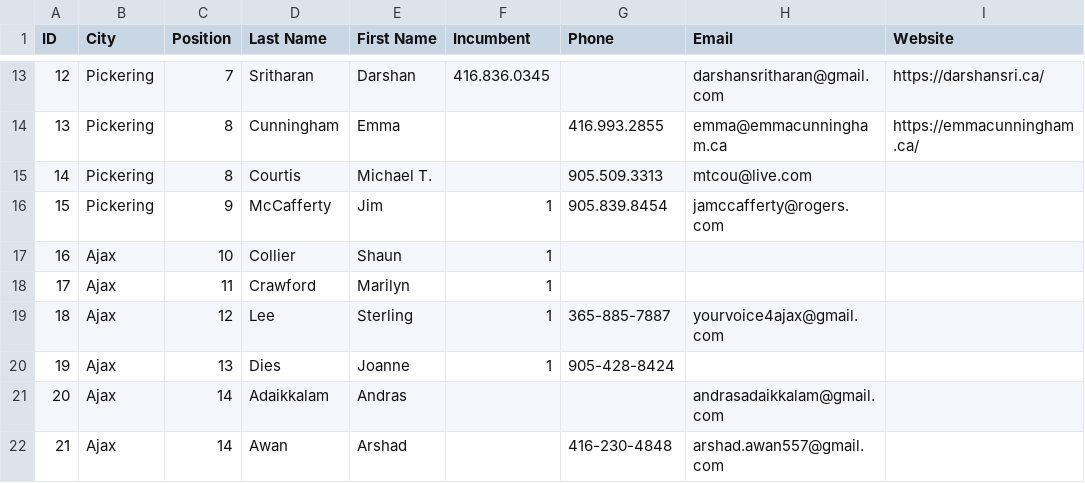
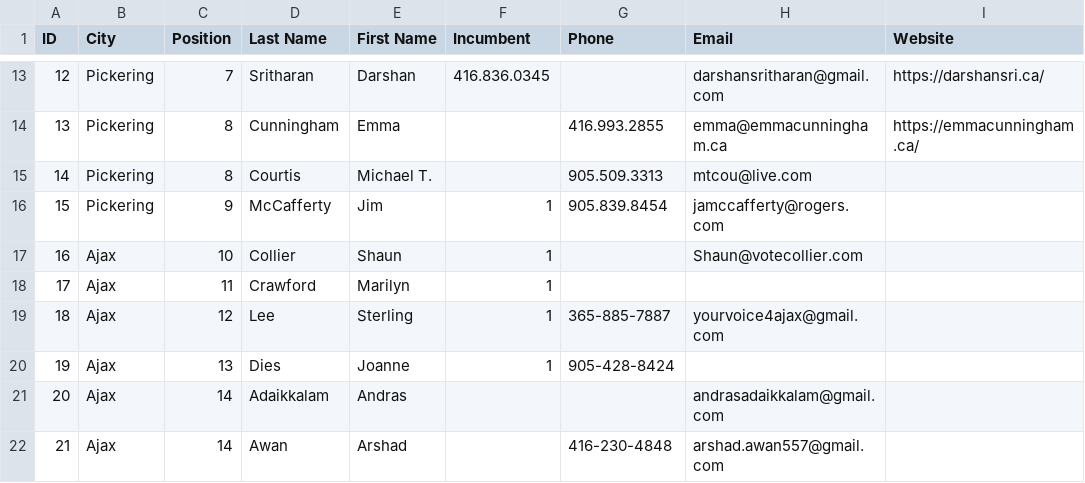
Before and after one commit to liamn74/durhamcandidates, a CSV file: website/candidates.csv, drawn as a sheet; only a part is shown, gaps mark what is left out.

Commit message:
Added candidate info.

```diff
--- a/website/candidates.csv
+++ b/website/candidates.csv
@@ -16,3 +16,3 @@ ID,City,Position,Last Name,First Name,Incumbent,Phone,Email,Website
 15,Pickering,9,McCafferty,Jim,1,905.839.8454,jamccafferty@rogers.com,
-16,Ajax,10,Collier,Shaun,1,,,
+16,Ajax,10,Collier,Shaun,1,,Shaun@votecollier.com,
 17,Ajax,11,Crawford, Marilyn,1,,,
```
